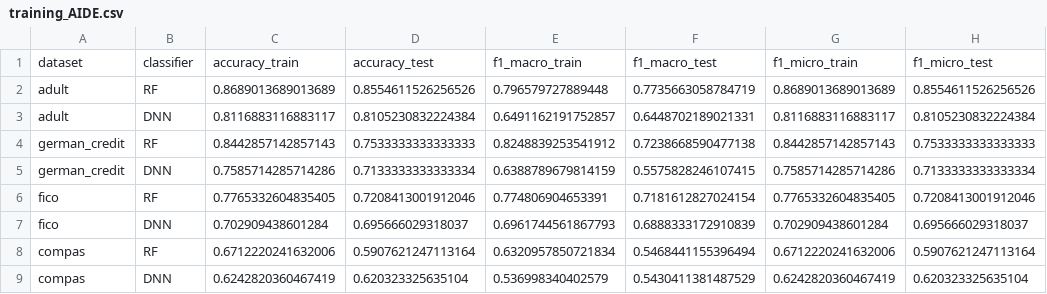
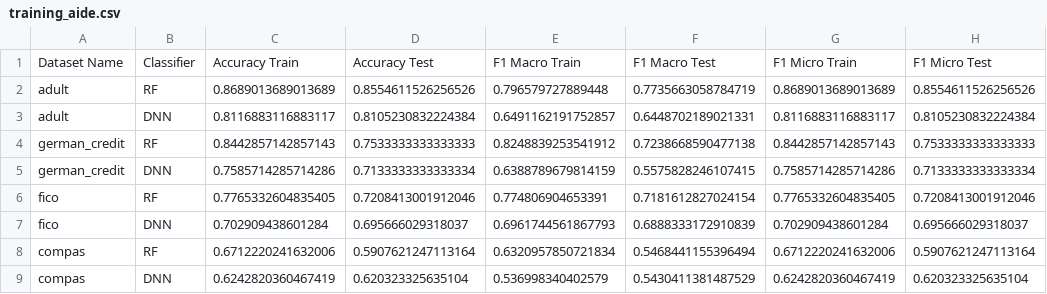
Before and after one commit to Hariss-Gills/counterfactual_explainers, a CSV file: counterfactual_explainers/results/training_aide.csv (was counterfactual_explainers/results/training_AIDE.csv), drawn as a sheet; removed rows and columns are numbered as before the commit, all else as after; the diff names each change by its address in the sheet, - before the commit and + after, or states it on an @@ line.

Commit message:
Refactor training of models

```diff
--- a/counterfactual_explainers/results/training_AIDE.csv
+++ b/counterfactual_explainers/results/training_aide.csv
-row 1: dataset | classifier | accuracy_train | accuracy_test | f1_macro_train | f1_macro_test | f1_micro_train | f1_micro_test
+row 1: Dataset Name | Classifier | Accuracy Train | Accuracy Test | F1 Macro Train | F1 Macro Test | F1 Micro Train | F1 Micro Test
```
Also changed, not shown: counterfactual_explainers/results/training_dice.csv, 20 other files.
